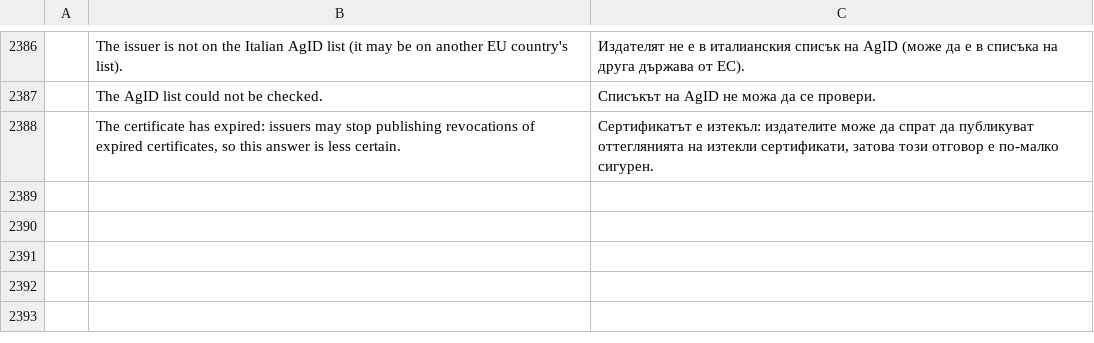
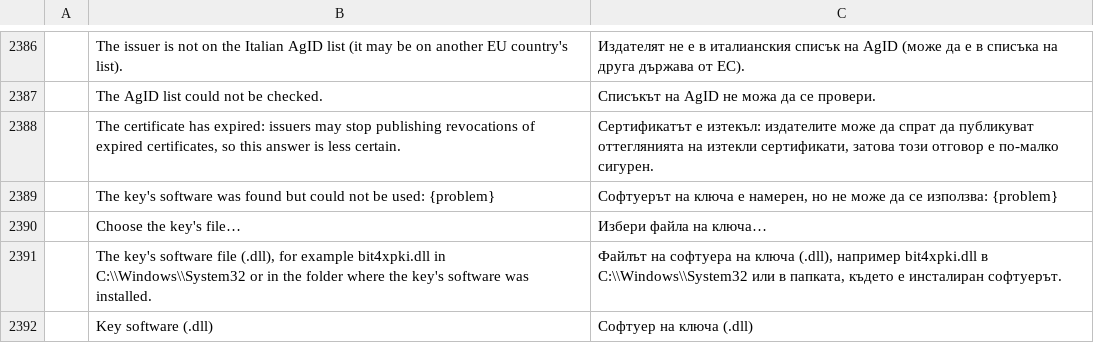
Before and after one commit to Gianluca295/pdf-simply, a TSV file: crates/ui-egui/src/i18n/bg.tsv, drawn as a sheet; only a part is shown, gaps mark what is left out; the diff names each change by its address in the sheet, - before the commit and + after, or states it on an @@ line.

```diff
--- a/crates/ui-egui/src/i18n/bg.tsv
+++ b/crates/ui-egui/src/i18n/bg.tsv
+row 2389:  | The key's software was found but could not be used: {problem} | Софтуерът на ключа е намерен, но не може да се използва: {problem}
+row 2390:  | Choose the key's file… | Избери файла на ключа…
+row 2391:  | The key's software file (.dll), for example bit4xpki.dll in C:\\Windows\\System32 or in the folder where the key's software was installed. | Файлът на софтуера на ключа (.dll), например bit4xpki.dll в C:\\Windows\\System32 или в папката, където е инсталиран софтуерът.
+row 2392:  | Key software (.dll) | Софтуер на ключа (.dll)
```
Also changed, not shown: crates/ui-egui/src/i18n/ar.tsv, crates/ui-egui/src/i18n/el.tsv, 22 other files.
